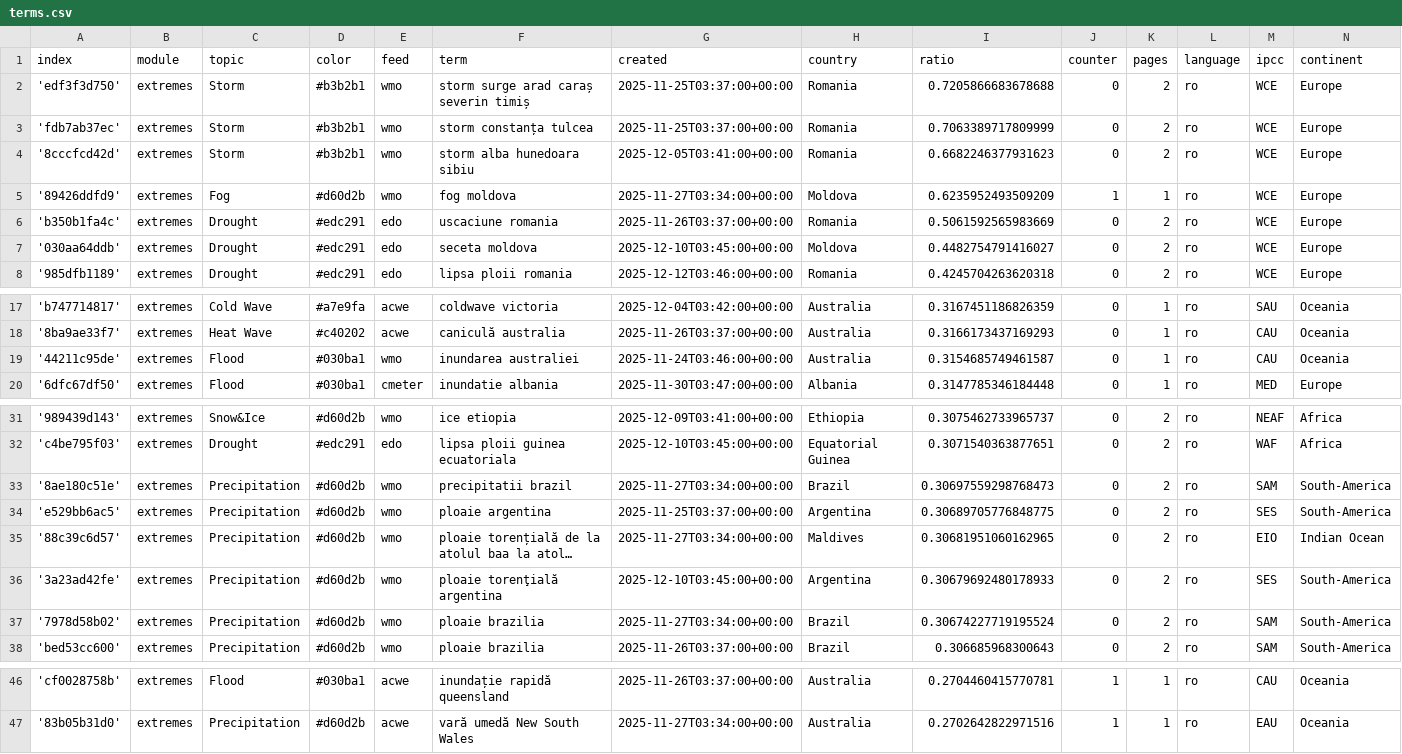
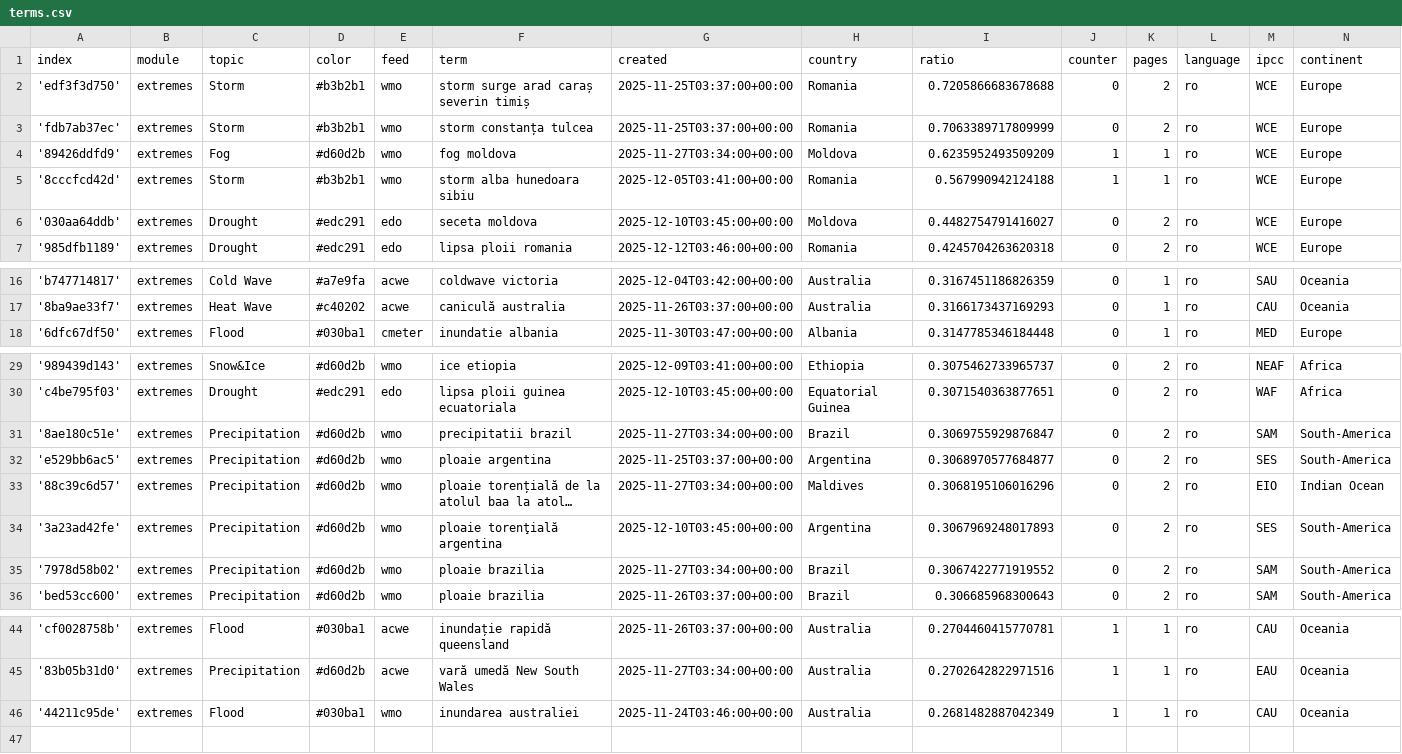
Before and after one commit to TinoH91news/romanianExtremes, a CSV file: terms.csv, drawn as a sheet; only a part is shown, gaps mark what is left out; long unchanged cells end in …; removed rows and columns are numbered as before the commit, all else as after; the diff names each change by its address in the sheet, - before the commit and + after, or states it on an @@ line.

Commit message:
Commit from GitHub Actions (harvest:0.0)

```diff
--- a/terms.csv
+++ b/terms.csv
-row 4: '8cccfcd42d' | extremes | Storm | #b3b2b1 | wmo | storm alba hunedoara sibiu | 2025-12-05T03:41:00+00:00 | Romania | 0.6682246377931623 | 0 | 2 | ro | WCE | Europe
-row 6: 'b350b1fa4c' | extremes | Drought | #edc291 | edo | uscaciune romania | 2025-11-26T03:37:00+00:00 | Romania | 0.5061592565983669 | 0 | 2 | ro | WCE | Europe
+row 5: '8cccfcd42d' | extremes | Storm | #b3b2b1 | wmo | storm alba hunedoara sibiu | 2025-12-05T03:41:00+00:00 | Romania | 0.567990942124188 | 1 | 1 | ro | WCE | Europe
-row 19: '44211c95de' | extremes | Flood | #030ba1 | wmo | inundarea australiei | 2025-11-24T03:46:00+00:00 | Australia | 0.3154685749461587 | 0 | 1 | ro | CAU | Oceania
-I31 (ratio): 0.30697559298768473
+I31 (ratio): 0.3069755929876847
-I32 (ratio): 0.30689705776848775
+I32 (ratio): 0.3068970577684877
-I33 (ratio): 0.30681951060162965
+I33 (ratio): 0.3068195106016296
-I34 (ratio): 0.30679692480178933
+I34 (ratio): 0.3067969248017893
-I35 (ratio): 0.30674227719195524
+I35 (ratio): 0.3067422771919552
+row 46: '44211c95de' | extremes | Flood | #030ba1 | wmo | inundarea australiei | 2025-11-24T03:46:00+00:00 | Australia | 0.2681482887042349 | 1 | 1 | ro | CAU | Oceania
```
